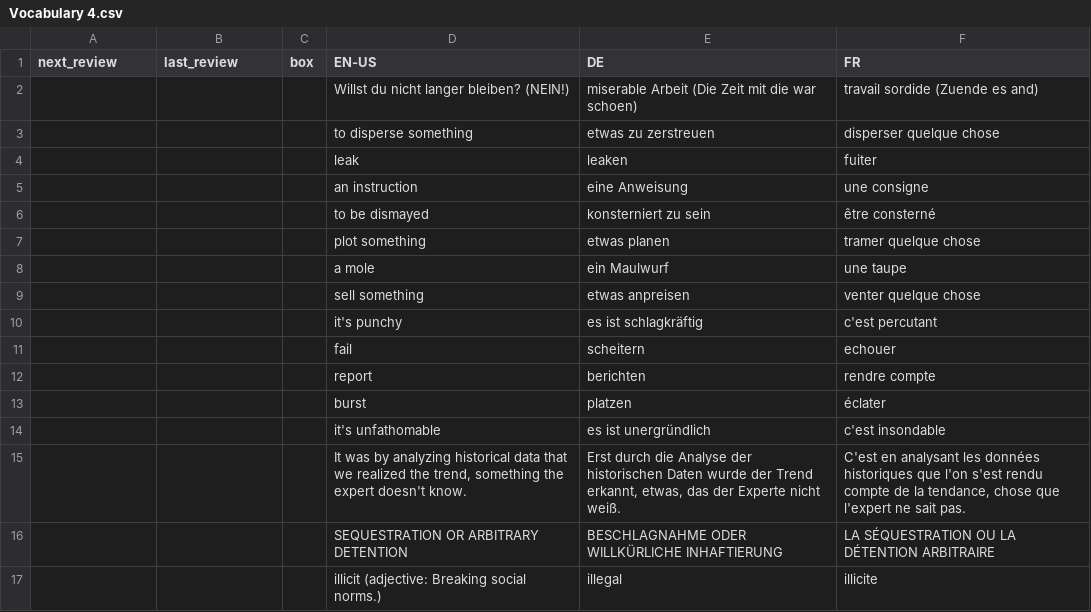
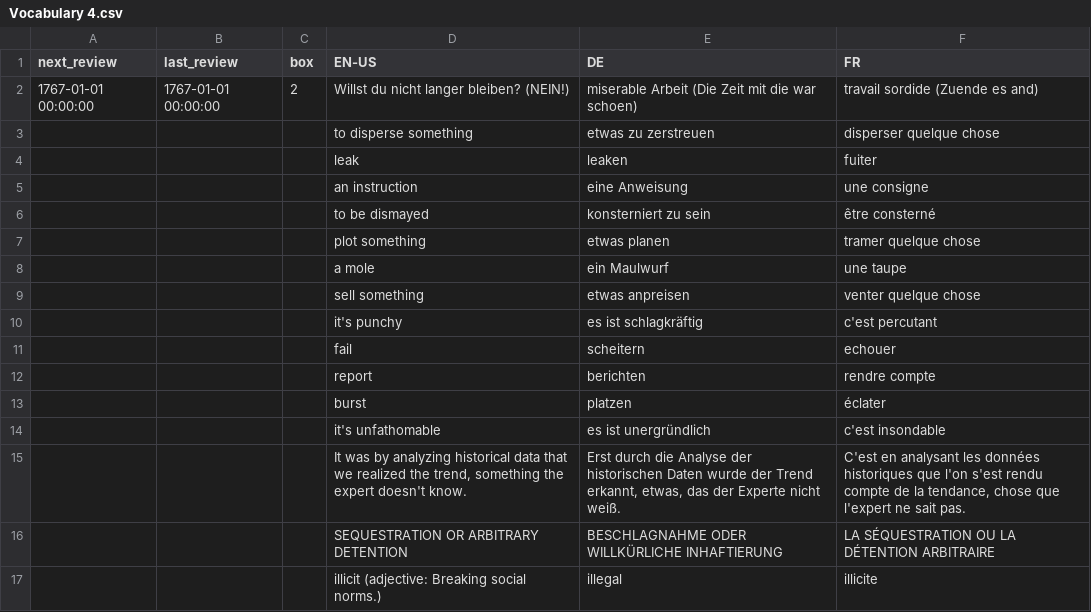
Before and after one commit to ClashJB/Babelangue, a CSV file: data/Vocabulary 4.csv, drawn as a sheet.

```diff
--- a/data/Vocabulary 4.csv
+++ b/data/Vocabulary 4.csv
@@ -1,3 +1,3 @@
 next_review,last_review,box,EN-US,DE,FR
-,,,Willst du nicht langer bleiben? (NEIN!),miserable Arbeit (Die Zeit mit die war schoen),travail sordide (Zuende es and)
+1767-01-01 00:00:00,1767-01-01 00:00:00,2,Willst du nicht langer bleiben? (NEIN!),miserable Arbeit (Die Zeit mit die war schoen),travail sordide (Zuende es and)
 ,,,to disperse something,etwas zu zerstreuen,disperser quelque chose
```
Also changed, not shown: data/aVocabulary1.csv, 4 other files.
